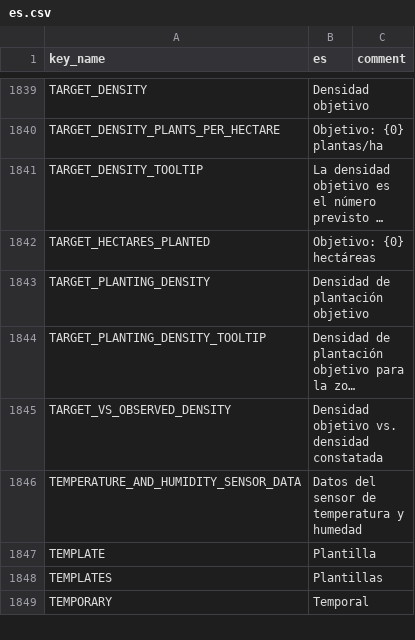
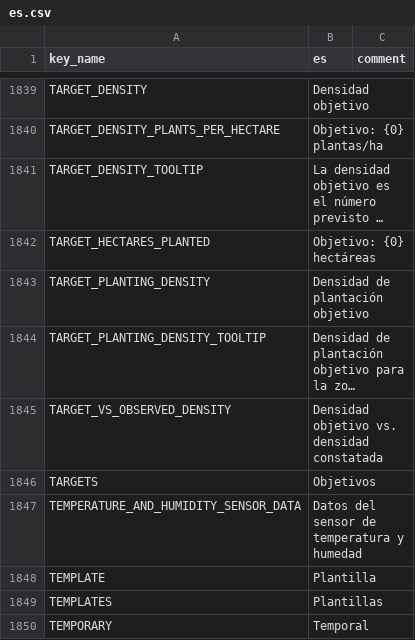
Before and after one commit to terraware/terraware-web, a CSV file: src/strings/csv/es.csv, drawn as a sheet; only a part is shown, gaps mark what is left out; long unchanged cells end in …; the diff names each change by its address in the sheet, - before the commit and + after, or states it on an @@ line.

Commit message:
Updated translations from Phrase
phrase: update src/strings/csv/en.csv to latest state
phrase: update src/strings/csv/es.csv to latest state
phrase: update src/strings/csv/fr.csv to latest state

```diff
--- a/src/strings/csv/es.csv
+++ b/src/strings/csv/es.csv
+row 1846: TARGETS | Objetivos
```
Also changed, not shown: src/strings/csv/en.csv, src/strings/csv/fr.csv.
